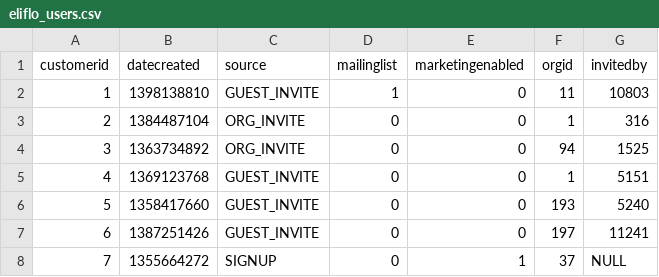
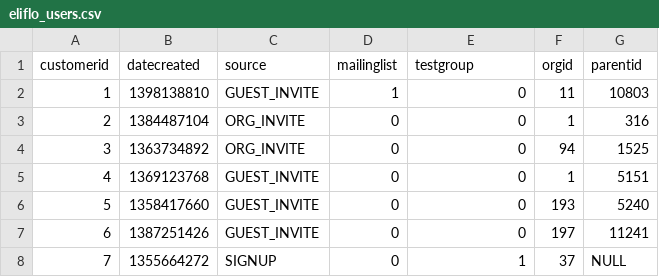
Before and after one commit to thevioletpiece/data_science_tools, a CSV file: databases/eliflo_users.csv, drawn as a sheet; only a part is shown.

Commit message:
Data and notebook for database class.

```diff
--- a/databases/eliflo_users.csv
+++ b/databases/eliflo_users.csv
@@ -1,2 +1,2 @@
-customerid,datecreated,source,mailinglist,marketingenabled,orgid,invitedby
+customerid,datecreated,source,mailinglist,testgroup,orgid,parentid
 1,1398138810, GUEST_INVITE       ,1,0,11,10803
```
Also changed, not shown: 3 other files.
